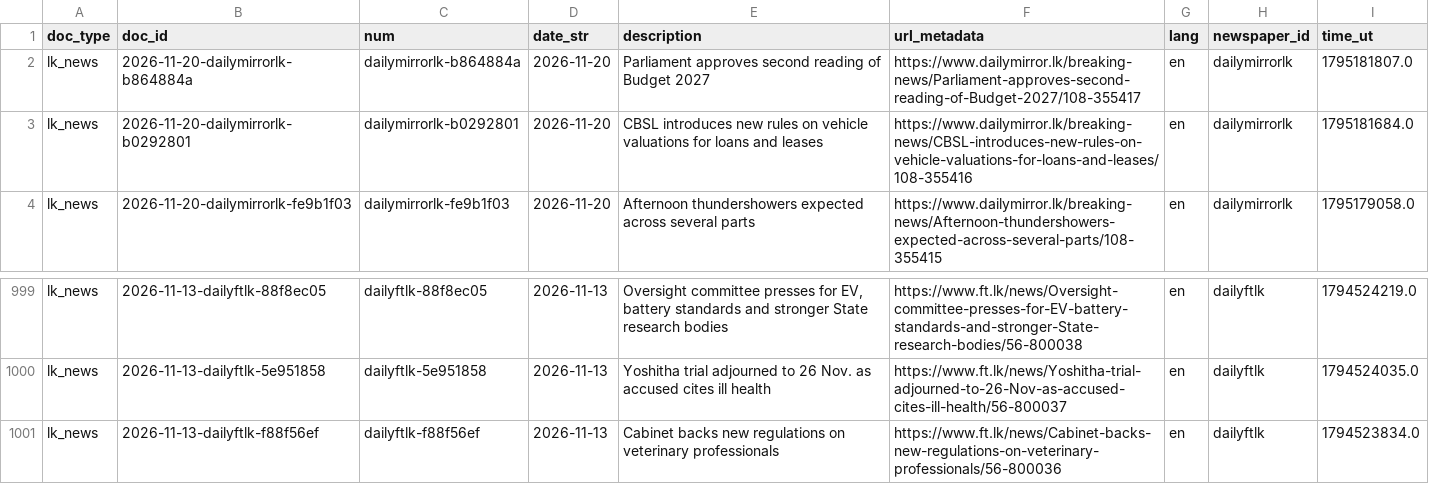
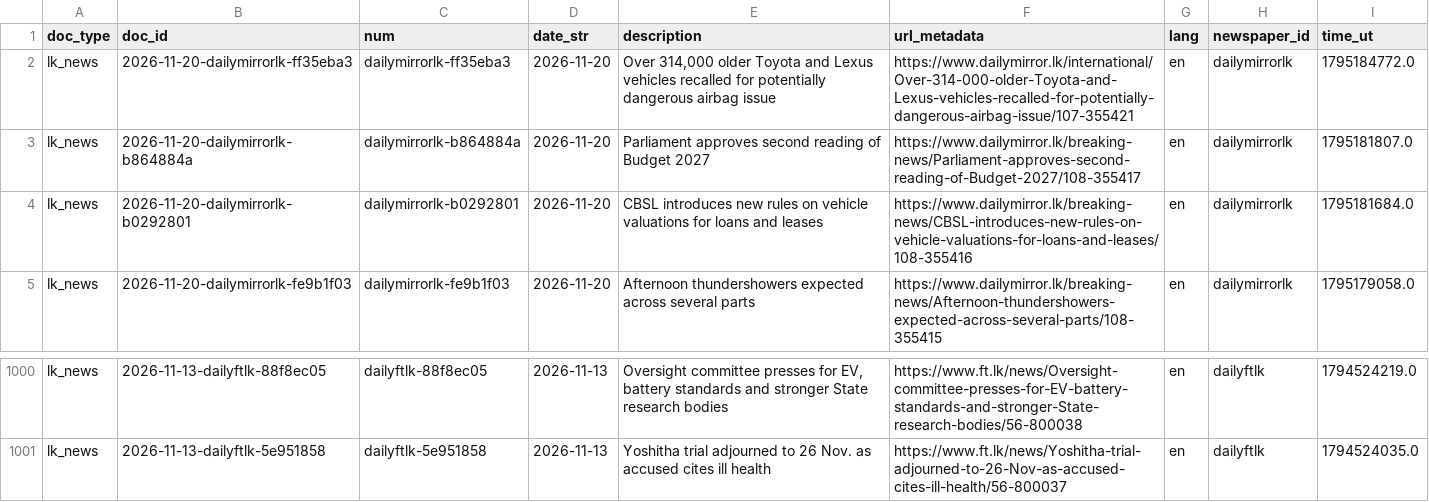
Before and after one commit to nuuuwan/lk_news, a TSV file: data/lk_news/docs_last1000.tsv, drawn as a sheet; only a part is shown, gaps mark what is left out; removed rows and columns are numbered as before the commit, all else as after; the diff names each change by its address in the sheet, - before the commit and + after, or states it on an @@ line.

```diff
--- a/data/lk_news/docs_last1000.tsv
+++ b/data/lk_news/docs_last1000.tsv
+row 2: lk_news | 2026-11-20-dailymirrorlk-ff35eba3 | dailymirrorlk-ff35eba3 | 2026-11-20 | Over 314,000 older Toyota and Lexus vehicles recalled for potentially dangerous airbag issue | https://www.dailymirror.lk/international/Over-314-000-older-Toyota-and-Lexus-vehicles-recalled-for-potentially-dangerous-airbag-issue/107-355421 | en | dailymirrorlk | 1795184772.0
-row 1001: lk_news | 2026-11-13-dailyftlk-f88f56ef | dailyftlk-f88f56ef | 2026-11-13 | Cabinet backs new regulations on veterinary professionals | https://www.ft.lk/news/Cabinet-backs-new-regulations-on-veterinary-professionals/56-800036 | en | dailyftlk | 1794523834.0
```
Also changed, not shown: data/lk_news/docs_last100.tsv, 8 other files.
